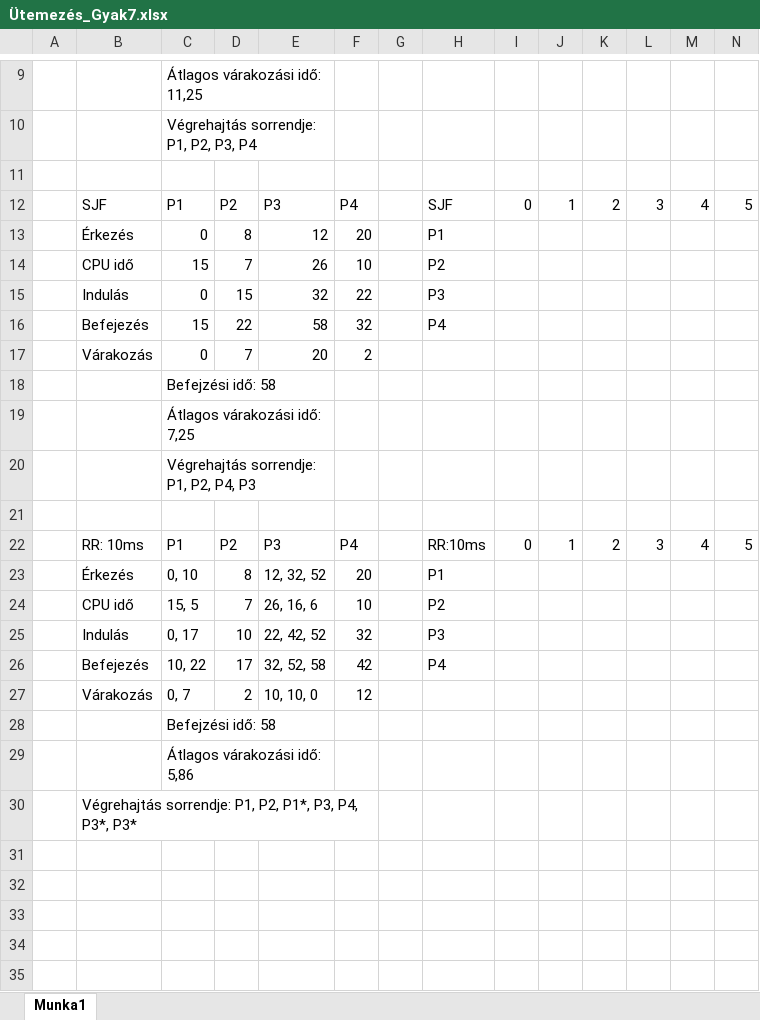
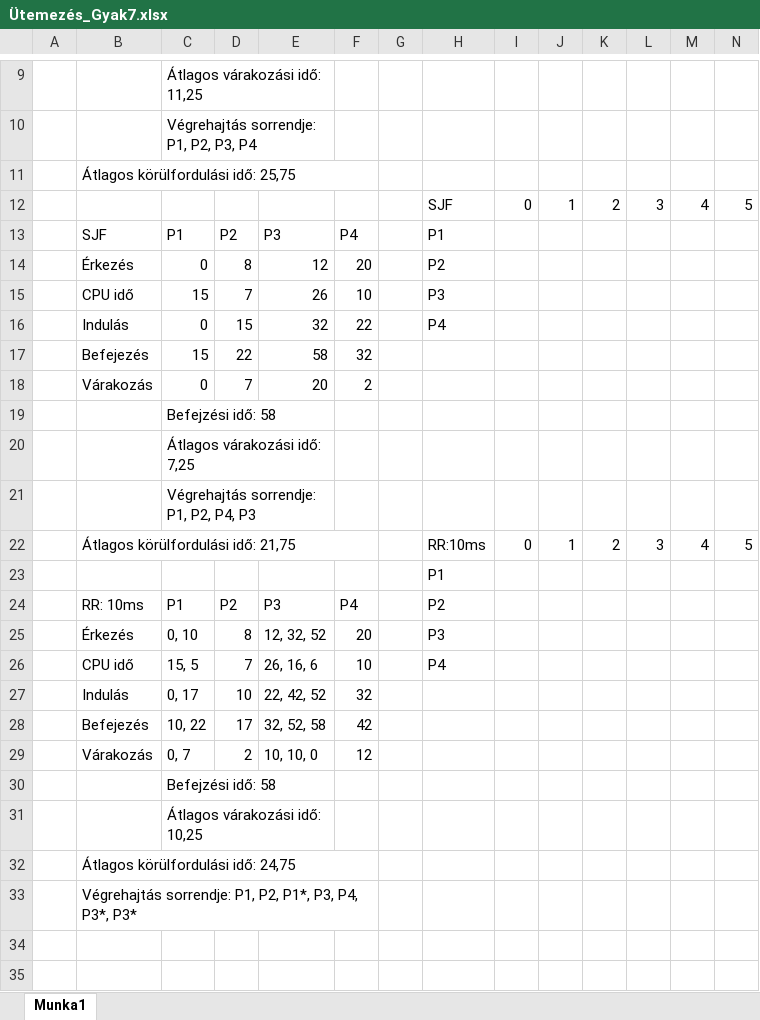
Before and after one commit to GryGabriel/GJ2N7ROsGyak, an Excel workbook: GJ2N7R_0322/Ütemezés_Gyak7.xlsx, sheet Munka1, drawn as a sheet; only a part is shown, gaps mark what is left out; values as stored, in another font and other column widths than the file's, no cell formats; removed rows and columns are numbered as before the commit, all else as after; rows hold the shown columns only; the diff covers the shown part only; the diff names each change by its address in the sheet, - before the commit and + after, or states it on an @@ line.

```diff
--- a/GJ2N7R_0322/Ütemezés_Gyak7.xlsx (sheet Munka1)
+++ b/GJ2N7R_0322/Ütemezés_Gyak7.xlsx (sheet Munka1)
-B11: (empty)
+B11: Átlagos körülfordulási idő: 25,75
+B11:F11 merged
-B12: SJF
+B12: (empty)
-C12: P1
+C12: (empty)
-D12: P2
+D12: (empty)
-E12: P3
+E12: (empty)
-F12: P4
+F12: (empty)
+row 13:  | SJF | P1 | P2 | P3 | P4 |  | P1
-H14: P1
+H14: P2
-H15: P2
+H15: P3
-H16: P3
+H16: P4
-H17: P4
+H17: (empty)
-row 21: (empty)
-B22: RR: 10ms
+B22: Átlagos körülfordulási idő: 21,75
+B22:F22 merged
-C22: P1
+C22: (empty)
-D22: P2
+D22: (empty)
-E22: P3
+E22: (empty)
-F22: P4
+F22: (empty)
+row 23:  |  |  |  |  |  |  | P1
+row 24:  | RR: 10ms | P1 | P2 | P3 | P4 |  | P2
-H25: P1
+H25: P3
-H26: P2
+H26: P4
-H27: P3
+H27: (empty)
-H28: P4
+H28: (empty)
-C31: Átlagos várakozási idő: 5,86
+C31: Átlagos várakozási idő: 10,25
+row 32:  | Átlagos körülfordulási idő: 24,75
-row 31: (empty)
-row 32: (empty)
-row 33: (empty)
```
Also changed, not shown: 12 added rows, 8 removed rows, 3 edited cells and merged cells elsewhere in this sheet, cell formats, 1 other file.
